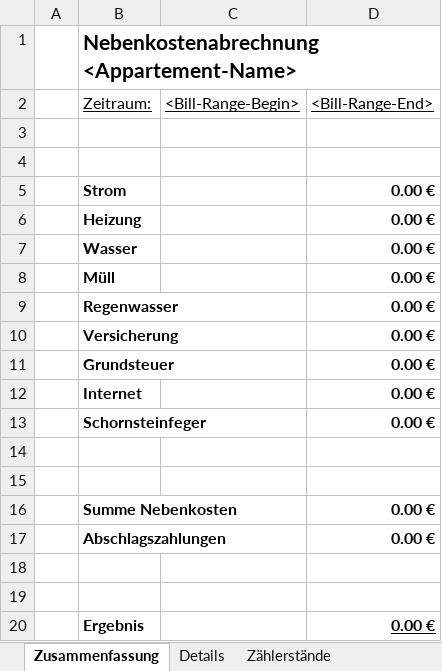
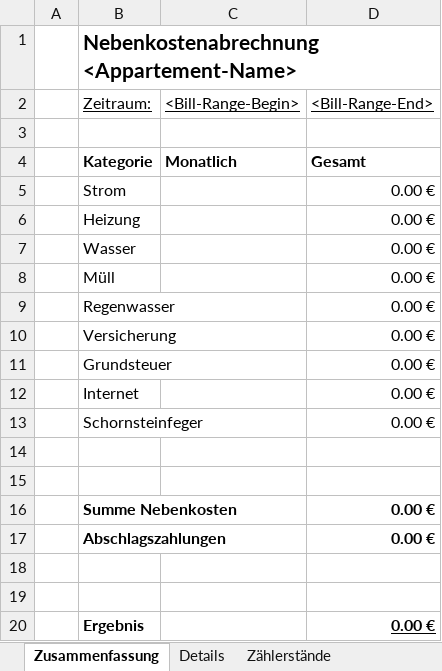
Before and after one commit to wichern/nebenkosten, an Excel workbook: example-bill.xlsx, sheet Zusammenfassung, drawn as a sheet; values as stored, in another font and other column widths than the file's, no borders; charts and pictures not drawn; the diff names each change by its address in the sheet, - before the commit and + after, or states it on an @@ line.

```diff
--- a/example-bill.xlsx (sheet Zusammenfassung)
+++ b/example-bill.xlsx (sheet Zusammenfassung)
-row 4: (empty)
+row 4:  | Kategorie | Monatlich | Gesamt
-B5:B13 bold: on
+B5:B13 bold: off
-D5:D13 bold: on
+D5:D13 bold: off
```
Also changed, not shown: charts or pictures, 6 other files.
